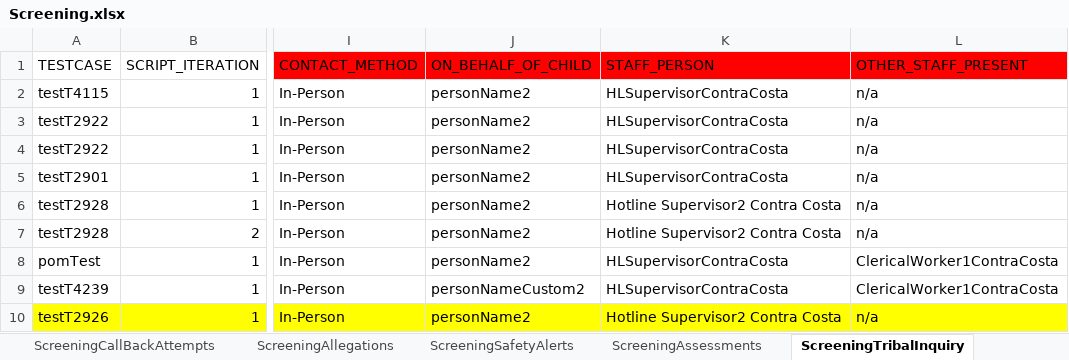
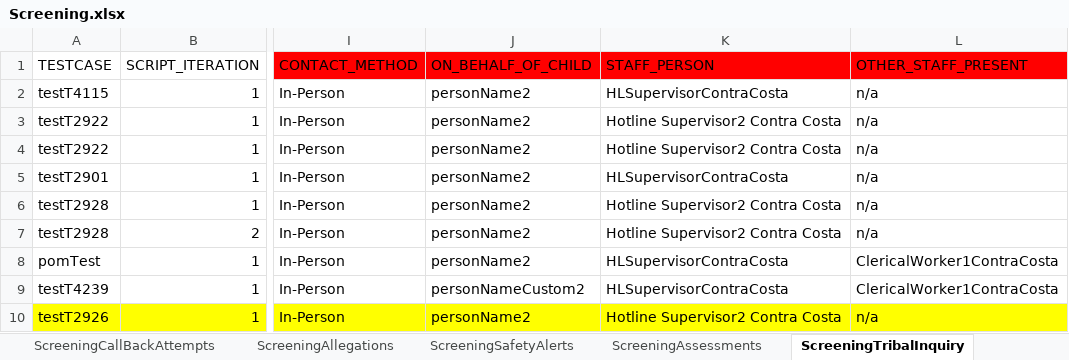
Before and after one commit to priya-singh4/POMExcelData, an Excel workbook: Screening.xlsx, sheet ScreeningTribalInquiry, drawn as a sheet; only a part is shown, gaps mark what is left out; values as stored, in another font and other column widths than the file's, no borders; the diff names each change by its address in the sheet, - before the commit and + after, or states it on an @@ line.

Commit message:
Add files via upload

```diff
--- a/Screening.xlsx (sheet ScreeningTribalInquiry)
+++ b/Screening.xlsx (sheet ScreeningTribalInquiry)
-K3:K4 (STAFF_PERSON): HLSupervisorContraCosta
+K3:K4 (STAFF_PERSON): Hotline Supervisor2 Contra Costa
```
